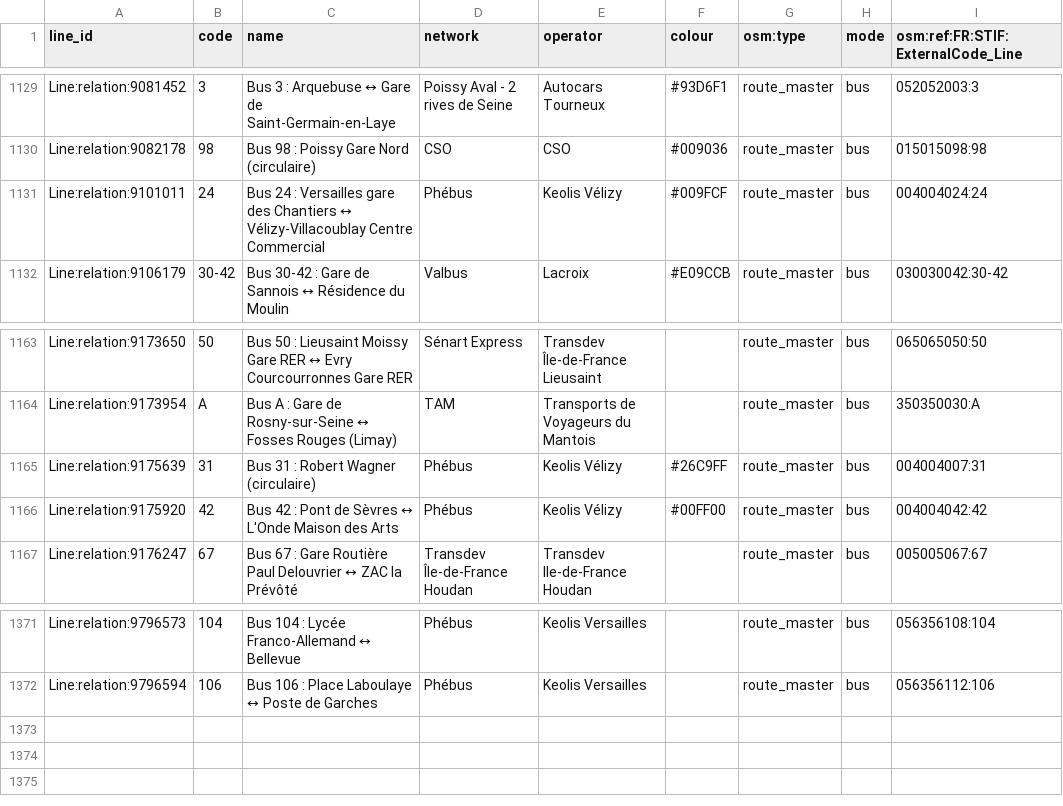
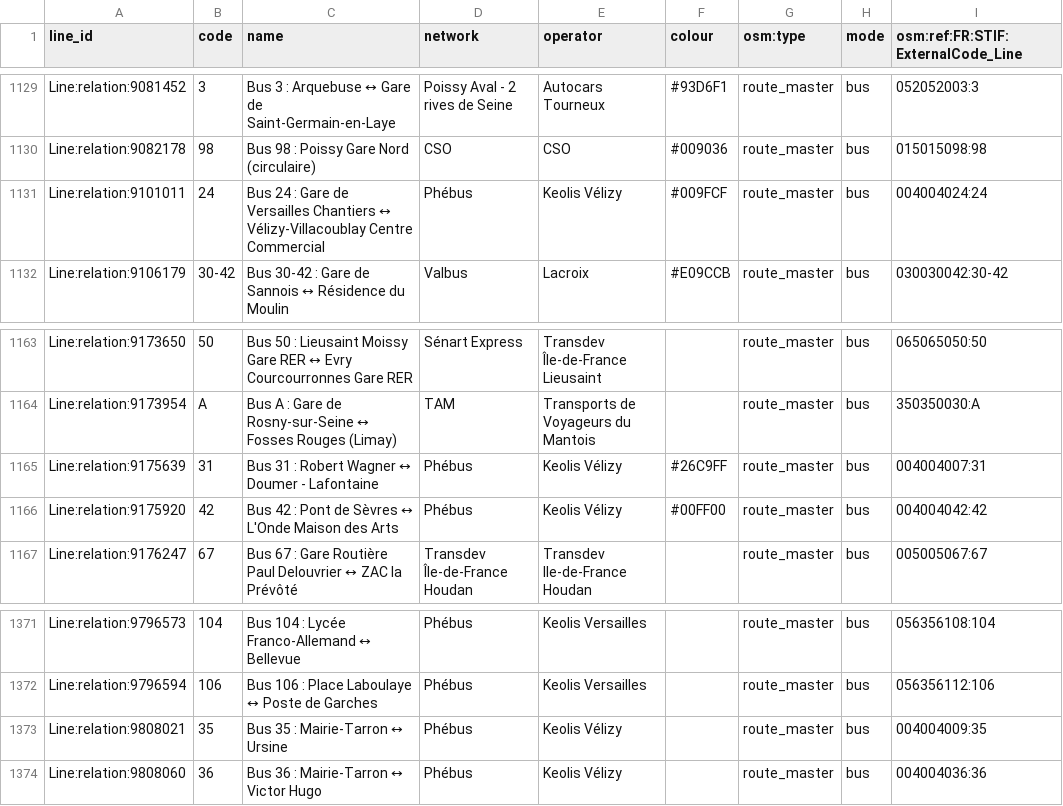
Before and after one commit to Jungle-Bus/ref-fr-STIF, a CSV file: data/lignes.csv, drawn as a sheet; only a part is shown, gaps mark what is left out.

```diff
--- a/data/lignes.csv
+++ b/data/lignes.csv
@@ -1130,3 +1130,3 @@ Line:relation:9081452,3,Bus 3 : Arquebuse ↔ Gare de Saint-Germain-en-Laye,Pois
 Line:relation:9082178,98,Bus 98 : Poissy Gare Nord (circulaire),CSO,CSO,#009036,route_master,bus,015015098:98
-Line:relation:9101011,24,Bus 24 : Versailles gare des Chantiers ↔ Vélizy-Villacoublay Centre Commercial,Phébus,Keolis Vélizy,#009FCF,route_master,bus,004004024:24
+Line:relation:9101011,24,Bus 24 : Gare de Versailles Chantiers ↔ Vélizy-Villacoublay Centre Commercial,Phébus,Keolis Vélizy,#009FCF,route_master,bus,004004024:24
 Line:relation:9106179,30-42,Bus 30-42 : Gare de Sannois ↔ Résidence du Moulin,Valbus,Lacroix,#E09CCB,route_master,bus,030030042:30-42
@@ -1164,3 +1164,3 @@ Line:relation:9173650,50,Bus 50 : Lieusaint Moissy Gare RER ↔ Evry Courcourron
 Line:relation:9173954,A,Bus A : Gare de Rosny-sur-Seine ↔ Fosses Rouges (Limay),TAM,Transports de Voyageurs du Mantois,,route_master,bus,350350030:A
-Line:relation:9175639,31,Bus 31 : Robert Wagner (circulaire),Phébus,Keolis Vélizy,#26C9FF,route_master,bus,004004007:31
+Line:relation:9175639,31,Bus 31 : Robert Wagner ↔ Doumer - Lafontaine,Phébus,Keolis Vélizy,#26C9FF,route_master,bus,004004007:31
 Line:relation:9175920,42,Bus 42 : Pont de Sèvres ↔ L'Onde Maison des Arts,Phébus,Keolis Vélizy,#00FF00,route_master,bus,004004042:42
@@ -1372 +1372,3 @@ Line:relation:9796573,104,Bus 104 : Lycée Franco-Allemand ↔ Bellevue,Phébus,
 Line:relation:9796594,106,Bus 106 : Place Laboulaye ↔ Poste de Garches,Phébus,Keolis Versailles,,route_master,bus,056356112:106
+Line:relation:9808021,35,Bus 35 : Mairie-Tarron ↔ Ursine,Phébus,Keolis Vélizy,,route_master,bus,004004009:35
+Line:relation:9808060,36,Bus 36 : Mairie-Tarron ↔ Victor Hugo,Phébus,Keolis Vélizy,,route_master,bus,004004036:36
```
Also changed, not shown: data/idf_routes.csv, data/osmose_relations_with_coord.csv, 3 other files.
